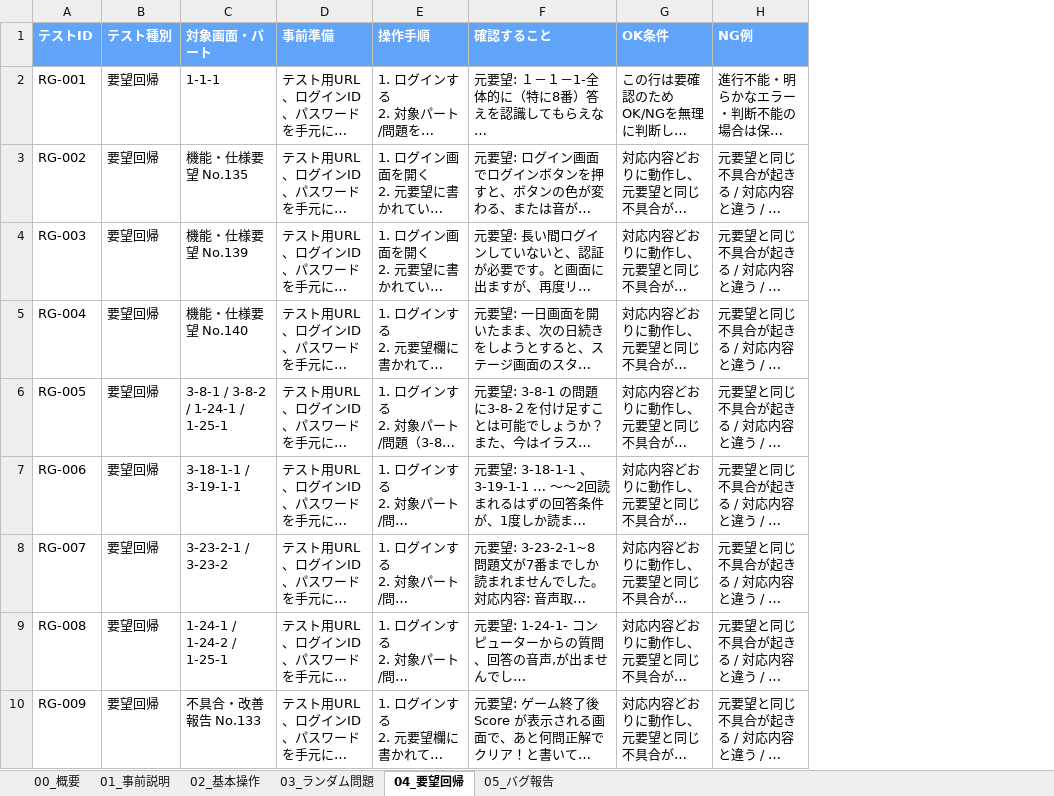
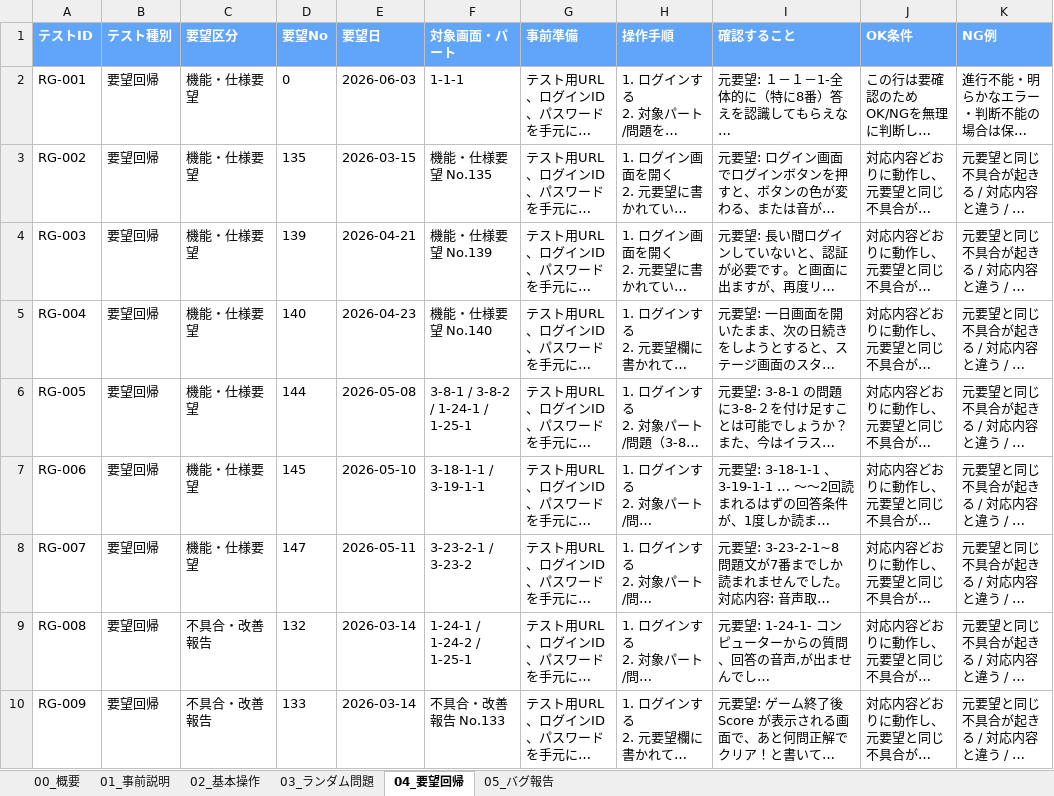
Before and after one commit to ryojundodgersblue/InvaderGameEnglish, an Excel workbook: outputs/Mukaさん_外注テストケース_2026-06-12.xlsx, sheet 04_要望回帰, drawn as a sheet; only a part is shown; long unchanged cells end in …; values as stored, in another font and other column widths than the file's, no borders; the diff names each change by its address in the sheet, - before the commit and + after, or states it on an @@ line.

```diff
--- a/outputs/Mukaさん_外注テストケース_2026-06-12.xlsx (sheet 04_要望回帰)
+++ b/outputs/Mukaさん_外注テストケース_2026-06-12.xlsx (sheet 04_要望回帰)
+column C (要望区分), rows 2-10: 機能・仕様要望 | 機能・仕様要望 | 機能・仕様要望 | 機能・仕様要望 | 機能・仕様要望 | 機能・仕様要望 | 機能・仕様要望 | 不具合・改善報告 | 不具合・改善報告
+column D (要望No), rows 2-10: 0 | 135 | 139 | 140 | 144 | 145 | 147 | 132 | 133
+column E (要望日), rows 2-10: 2026-06-03 | 2026-03-15 | 2026-04-21 | 2026-04-23 | 2026-05-08 | 2026-05-10 | 2026-05-11 | 2026-03-14 | 2026-03-14
```
Also changed, not shown: 1 other file.
